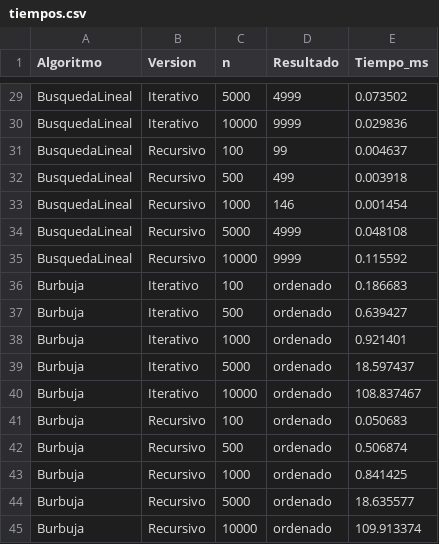
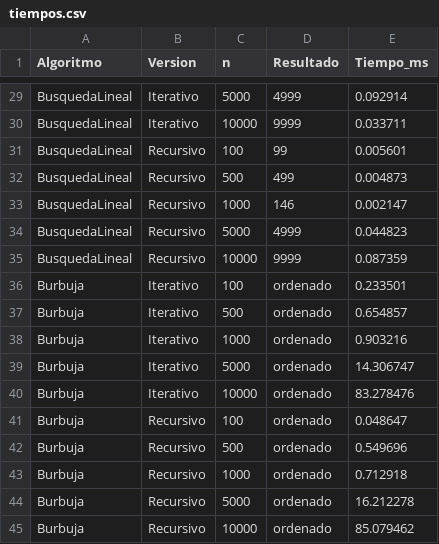
Before and after one commit to Diego-Landony/ProyectoED_DiegoLima, a CSV file: resultados/tiempos.csv, drawn as a sheet; only a part is shown, gaps mark what is left out; the diff covers the shown part only; the diff names each change by its address in the sheet, - before the commit and + after, or states it on an @@ line.

```diff
--- a/resultados/tiempos.csv
+++ b/resultados/tiempos.csv
-E29 (Tiempo_ms): 0.073502
+E29 (Tiempo_ms): 0.092914
-E30 (Tiempo_ms): 0.029836
+E30 (Tiempo_ms): 0.033711
-E31 (Tiempo_ms): 0.004637
+E31 (Tiempo_ms): 0.005601
-E32 (Tiempo_ms): 0.003918
+E32 (Tiempo_ms): 0.004873
-E33 (Tiempo_ms): 0.001454
+E33 (Tiempo_ms): 0.002147
-E34 (Tiempo_ms): 0.048108
+E34 (Tiempo_ms): 0.044823
-E35 (Tiempo_ms): 0.115592
+E35 (Tiempo_ms): 0.087359
-E36 (Tiempo_ms): 0.186683
+E36 (Tiempo_ms): 0.233501
-E37 (Tiempo_ms): 0.639427
+E37 (Tiempo_ms): 0.654857
-E38 (Tiempo_ms): 0.921401
+E38 (Tiempo_ms): 0.903216
-E39 (Tiempo_ms): 18.597437
+E39 (Tiempo_ms): 14.306747
-E40 (Tiempo_ms): 108.837467
+E40 (Tiempo_ms): 83.278476
-E41 (Tiempo_ms): 0.050683
+E41 (Tiempo_ms): 0.048647
-E42 (Tiempo_ms): 0.506874
+E42 (Tiempo_ms): 0.549696
-E43 (Tiempo_ms): 0.841425
+E43 (Tiempo_ms): 0.712918
-E44 (Tiempo_ms): 18.635577
+E44 (Tiempo_ms): 16.212278
-E45 (Tiempo_ms): 109.913374
+E45 (Tiempo_ms): 85.079462
```
Also changed, not shown: 27 edited cells elsewhere in this file, 4 other files.
